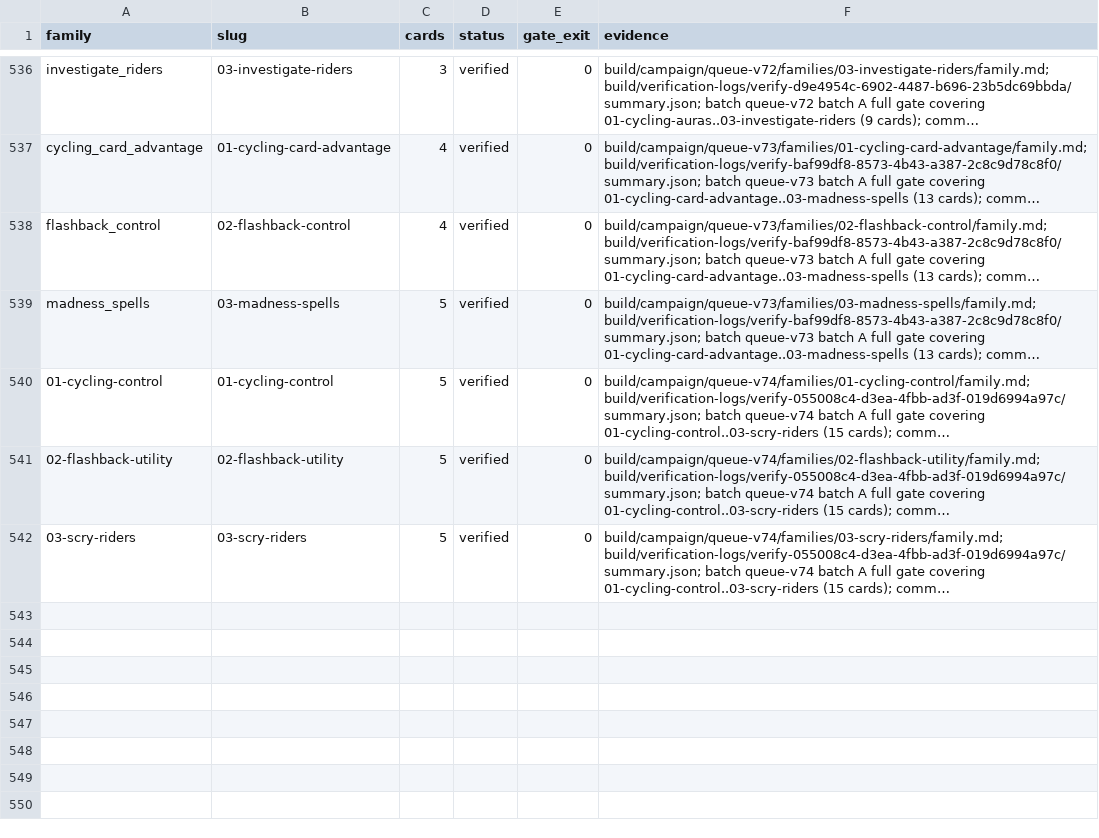
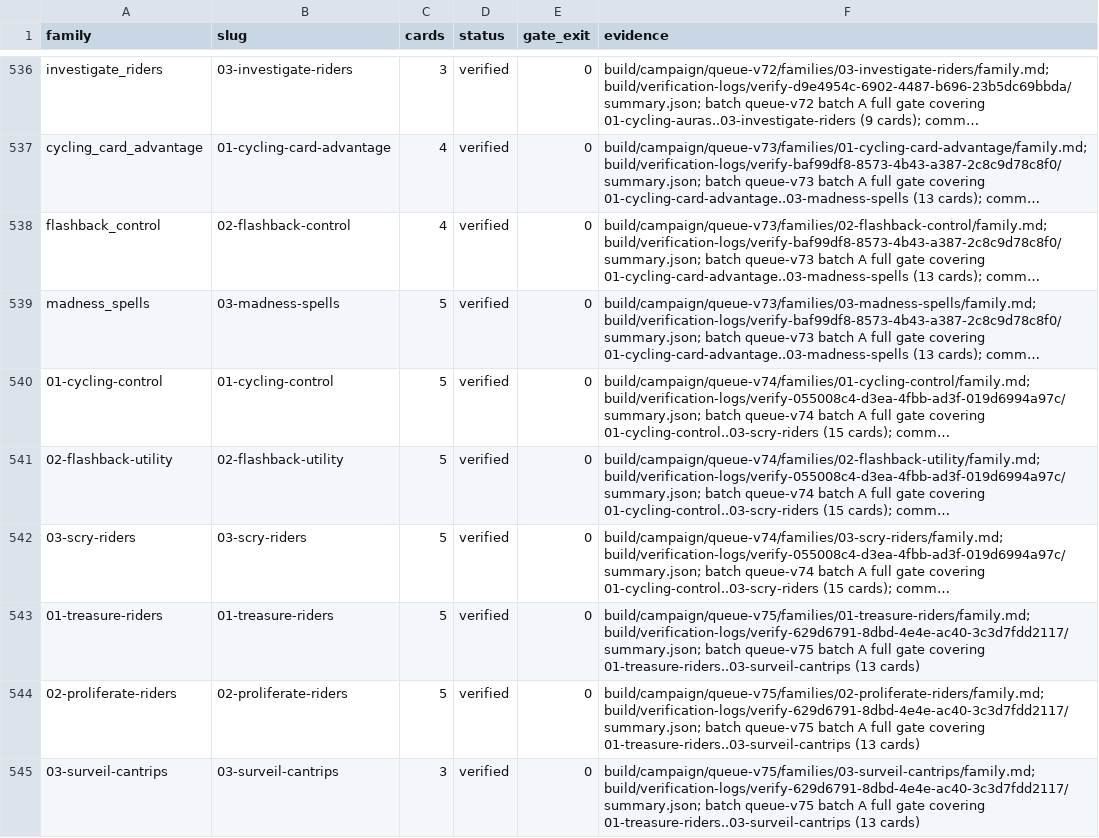
Before and after one commit to pizzaninja188/Cockatrice, a TSV file: build/campaign/status.tsv, drawn as a sheet; only a part is shown, gaps mark what is left out; long unchanged cells end in …; the diff names each change by its address in the sheet, - before the commit and + after, or states it on an @@ line.

```diff
--- a/build/campaign/status.tsv
+++ b/build/campaign/status.tsv
+row 543: 01-treasure-riders | 01-treasure-riders | 5 | verified | 0 | build/campaign/queue-v75/families/01-treasure-riders/family.md; build/verification-logs/verify-629d6791-8dbd-4e4e-ac40-3c3d7fdd2117/summary.json; batch queue-v75 batch A full gate covering 01-treasure-riders..03-surveil-cantrips (13 cards)
+row 544: 02-proliferate-riders | 02-proliferate-riders | 5 | verified | 0 | build/campaign/queue-v75/families/02-proliferate-riders/family.md; build/verification-logs/verify-629d6791-8dbd-4e4e-ac40-3c3d7fdd2117/summary.json; batch queue-v75 batch A full gate covering 01-treasure-riders..03-surveil-cantrips (13 cards)
+row 545: 03-surveil-cantrips | 03-surveil-cantrips | 3 | verified | 0 | build/campaign/queue-v75/families/03-surveil-cantrips/family.md; build/verification-logs/verify-629d6791-8dbd-4e4e-ac40-3c3d7fdd2117/summary.json; batch queue-v75 batch A full gate covering 01-treasure-riders..03-surveil-cantrips (13 cards)
```
Also changed, not shown: tricerules/tricerules-cards/presentation/oracle_fingerprints.tsv, 35 other files.
